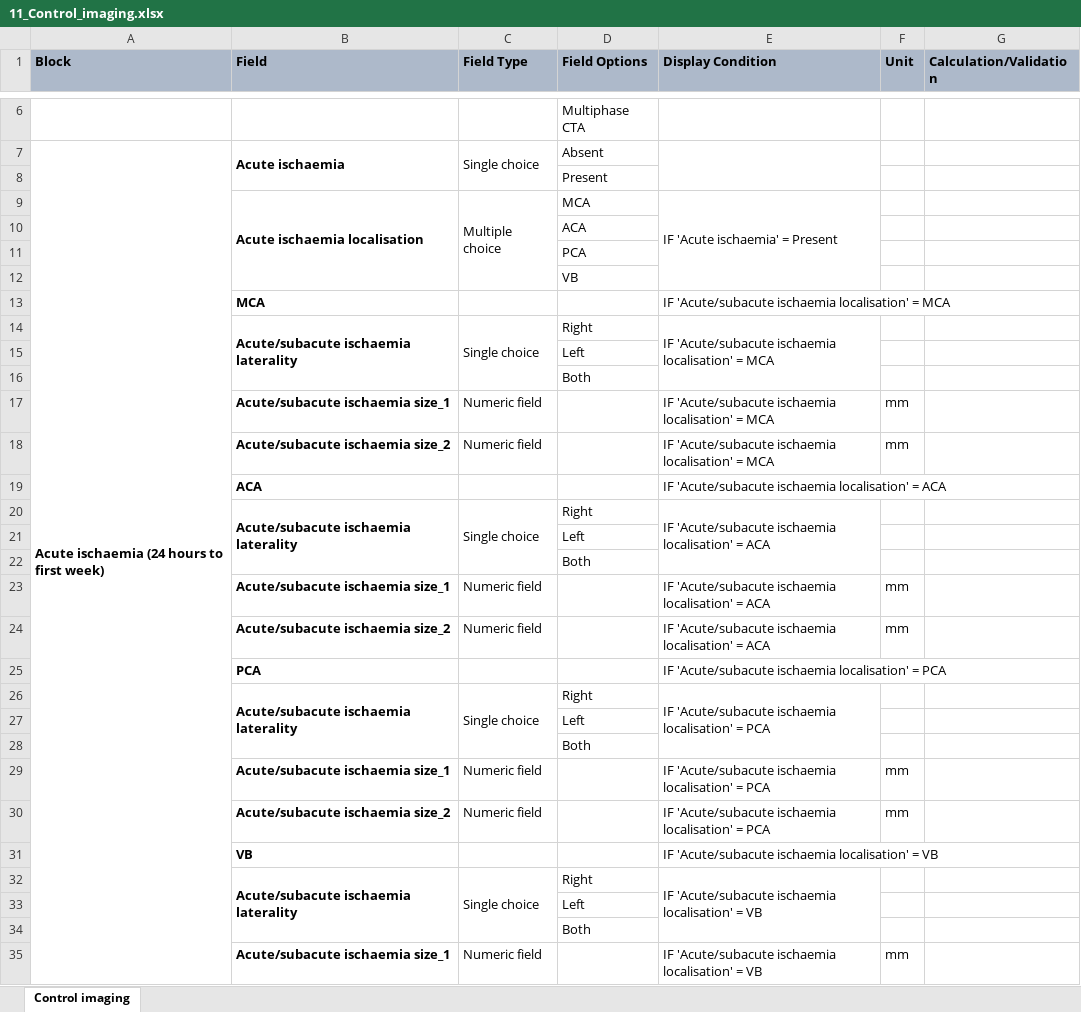
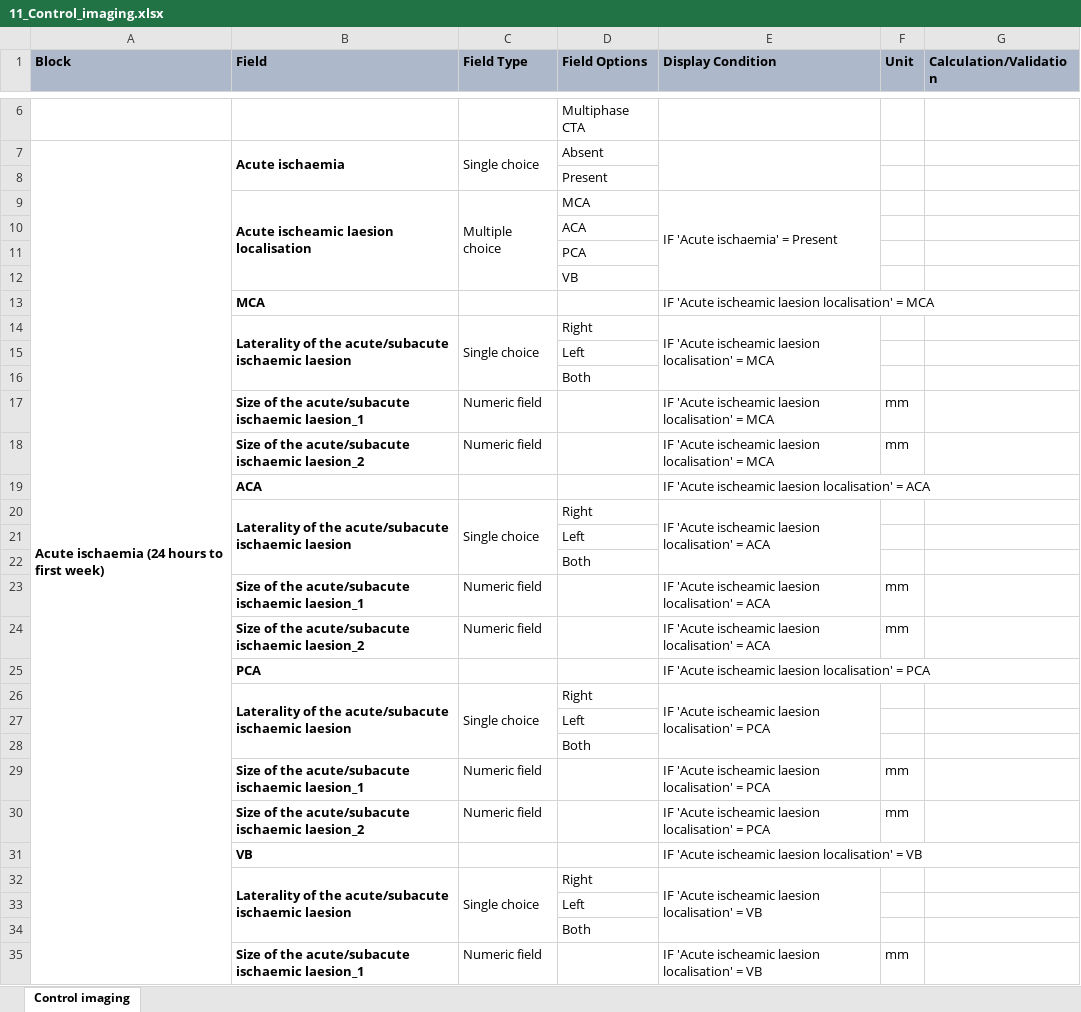
Before and after one commit to hejatibor/HIS_Forms_for_Stroke_Care, an Excel workbook: 11_Control_imaging.xlsx, sheet Control imaging, drawn as a sheet; only a part is shown, gaps mark what is left out; values as stored, in another font and other column widths than the file's, no borders; the diff covers the shown part only; the diff names each change by its address in the sheet, - before the commit and + after, or states it on an @@ line.

```diff
--- a/11_Control_imaging.xlsx (sheet Control imaging)
+++ b/11_Control_imaging.xlsx (sheet Control imaging)
-B9 (Field): Acute ischaemia localisation
+B9 (Field): Acute ischeamic laesion localisation
-E13:E14 (Display Condition): IF 'Acute/subacute ischaemia localisation' =…
+E13:E14 (Display Condition): IF 'Acute ischeamic laesion localisation' =…
-B14 (Field): Acute/subacute ischaemia laterality
+B14 (Field): Laterality of the acute/subacute ischaemic laesion
-B17 (Field): Acute/subacute ischaemia size_1
+B17 (Field): Size of the acute/subacute ischaemic laesion_1
-E17:E18 (Display Condition): IF 'Acute/subacute ischaemia localisation' =…
+E17:E18 (Display Condition): IF 'Acute ischeamic laesion localisation' =…
-B18 (Field): Acute/subacute ischaemia size_2
+B18 (Field): Size of the acute/subacute ischaemic laesion_2
-E19:E20 (Display Condition): IF 'Acute/subacute ischaemia localisation' =…
+E19:E20 (Display Condition): IF 'Acute ischeamic laesion localisation' =…
-B20 (Field): Acute/subacute ischaemia laterality
+B20 (Field): Laterality of the acute/subacute ischaemic laesion
-B23 (Field): Acute/subacute ischaemia size_1
+B23 (Field): Size of the acute/subacute ischaemic laesion_1
-E23:E24 (Display Condition): IF 'Acute/subacute ischaemia localisation' =…
+E23:E24 (Display Condition): IF 'Acute ischeamic laesion localisation' =…
-B24 (Field): Acute/subacute ischaemia size_2
+B24 (Field): Size of the acute/subacute ischaemic laesion_2
-E25:E26 (Display Condition): IF 'Acute/subacute ischaemia localisation' =…
+E25:E26 (Display Condition): IF 'Acute ischeamic laesion localisation' =…
-B26 (Field): Acute/subacute ischaemia laterality
+B26 (Field): Laterality of the acute/subacute ischaemic laesion
-B29 (Field): Acute/subacute ischaemia size_1
+B29 (Field): Size of the acute/subacute ischaemic laesion_1
-E29:E30 (Display Condition): IF 'Acute/subacute ischaemia localisation' =…
+E29:E30 (Display Condition): IF 'Acute ischeamic laesion localisation' =…
-B30 (Field): Acute/subacute ischaemia size_2
+B30 (Field): Size of the acute/subacute ischaemic laesion_2
-E31:E32 (Display Condition): IF 'Acute/subacute ischaemia localisation' =…
+E31:E32 (Display Condition): IF 'Acute ischeamic laesion localisation' =…
-B32 (Field): Acute/subacute ischaemia laterality
+B32 (Field): Laterality of the acute/subacute ischaemic laesion
-B35 (Field): Acute/subacute ischaemia size_1
+B35 (Field): Size of the acute/subacute ischaemic laesion_1
-E35 (Display Condition): IF 'Acute/subacute ischaemia localisation' =…
+E35 (Display Condition): IF 'Acute ischeamic laesion localisation' =…
```
Also changed, not shown: 9 edited cells and cell formats elsewhere in this sheet, 12_Outcome_measures.xlsx, 2_Laboratory_results.xlsx, 4 other files.
